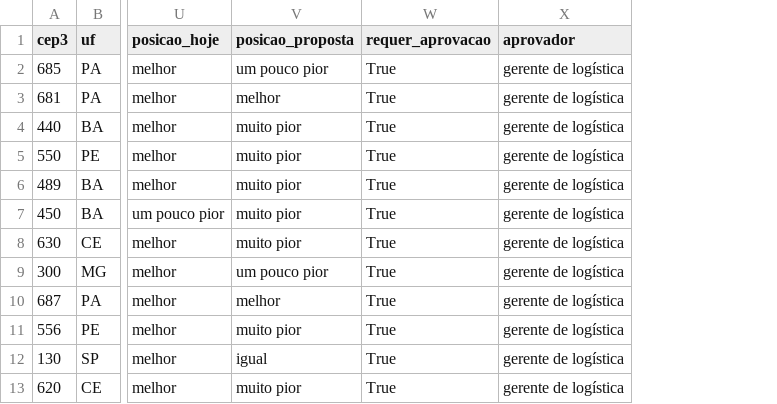
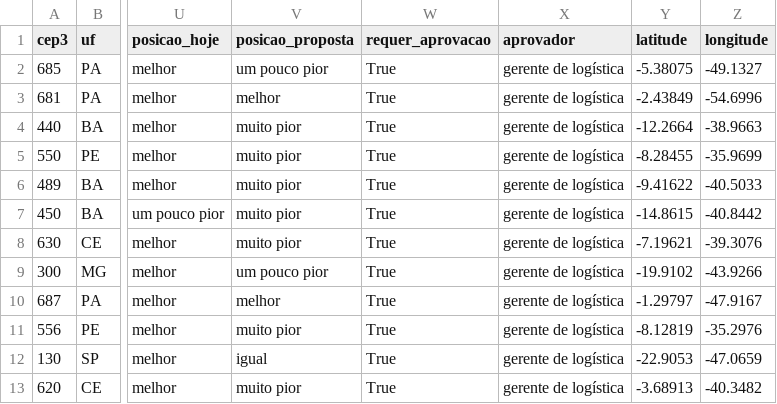
Before and after one commit to NicolasDev-web/Agiliza-AI, a CSV file: data/processed/propostas_prazo.csv, drawn as a sheet; only a part is shown, gaps mark what is left out; the diff names each change by its address in the sheet, - before the commit and + after, or states it on an @@ line.

```diff
--- a/data/processed/propostas_prazo.csv
+++ b/data/processed/propostas_prazo.csv
+column Y (latitude), rows 2-13: -5.38075 | -2.43849 | -12.2664 | -8.28455 | -9.41622 | -14.8615 | -7.19621 | -19.9102 | -1.29797 | -8.12819 | -22.9053 | -3.68913
+column Z (longitude), rows 2-13: -49.1327 | -54.6996 | -38.9663 | -35.9699 | -40.5033 | -40.8442 | -39.3076 | -43.9266 | -47.9167 | -35.2976 | -47.0659 | -40.3482
```
Also changed, not shown: 19 other files.
